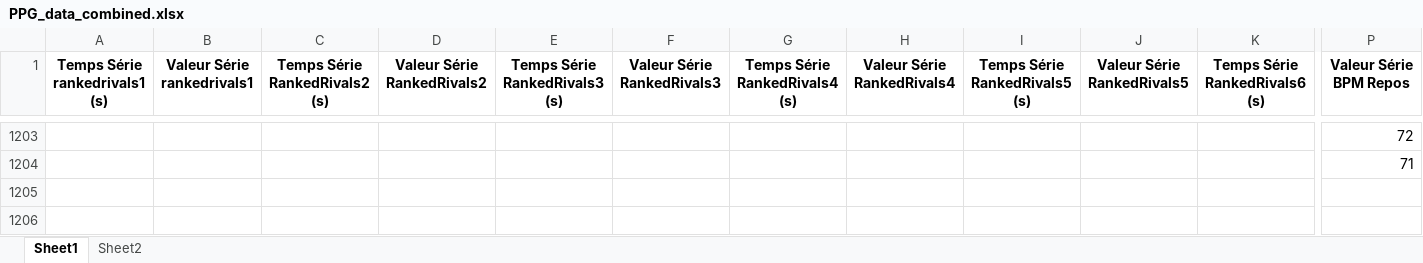
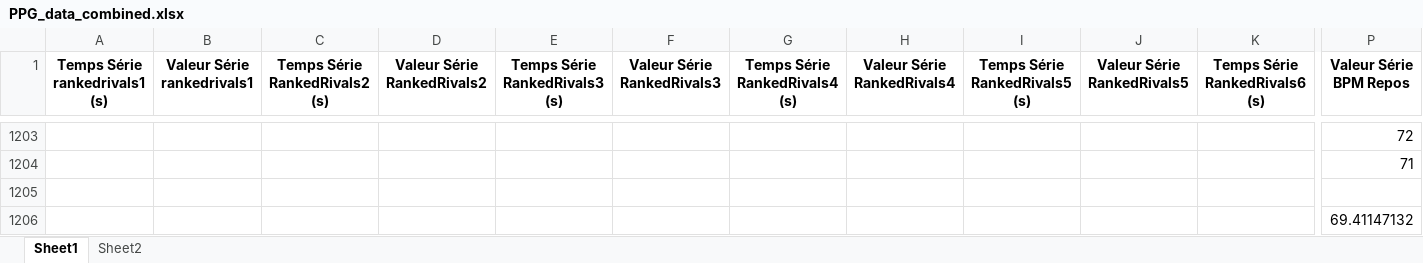
Before and after one commit to Crespichou/Sleevy2, an Excel workbook: PPG_data_combined.xlsx, sheet Sheet1, drawn as a sheet; only a part is shown, gaps mark what is left out; values as stored, in another font and other column widths than the file's, no borders; rows hold the shown columns only; the diff names each change by its address in the sheet, - before the commit and + after, or states it on an @@ line.

```diff
--- a/PPG_data_combined.xlsx (sheet Sheet1)
+++ b/PPG_data_combined.xlsx (sheet Sheet1)
+row 1205: (empty)
+row 1206:  |  |  |  |  |  |  |  |  |  |  | 69.41147132
```
Also changed, not shown: 6 other files.
